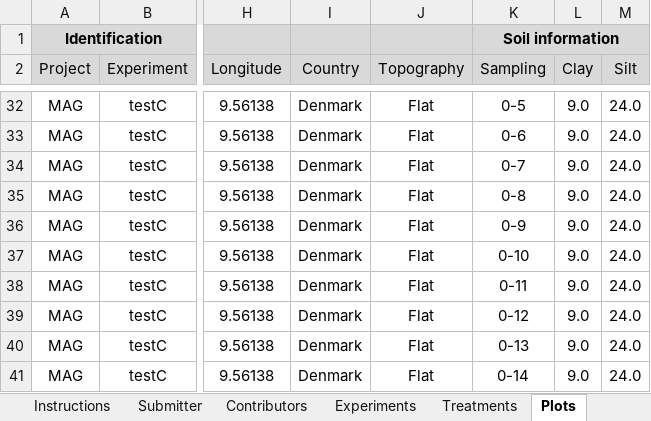
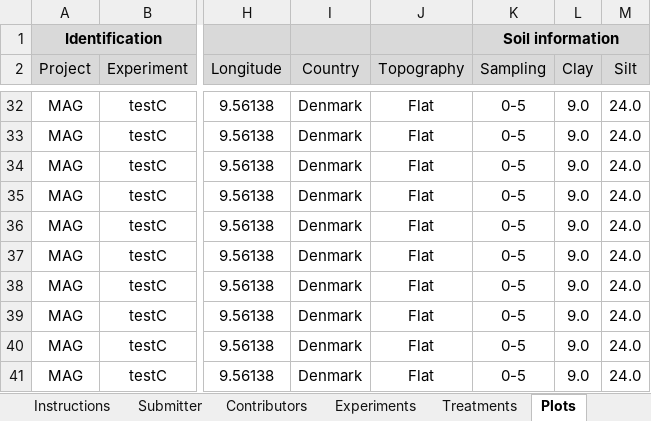
Before and after one commit to AU-BCE-EE/ALFAM2-data, an Excel workbook: data-submitted/03/AU/ALFAM2_template_7.0_DFCtest_JP_231108_JK.xlsx, sheet Plots, drawn as a sheet; only a part is shown, gaps mark what is left out; values as stored, in another font and other column widths than the file's, no borders; the diff covers the shown part only; the diff names each change by its address in the sheet, - before the commit and + after, or states it on an @@ line.

```diff
--- a/data-submitted/03/AU/ALFAM2_template_7.0_DFCtest_JP_231108_JK.xlsx (sheet Plots)
+++ b/data-submitted/03/AU/ALFAM2_template_7.0_DFCtest_JP_231108_JK.xlsx (sheet Plots)
-K33 (Sampling): 0-6
+K33 (Sampling): 0-5
-K34 (Sampling): 0-7
+K34 (Sampling): 0-5
-K35 (Sampling): 0-8
+K35 (Sampling): 0-5
-K36 (Sampling): 0-9
+K36 (Sampling): 0-5
-K37 (Sampling): 0-10
+K37 (Sampling): 0-5
-K38 (Sampling): 0-11
+K38 (Sampling): 0-5
-K39 (Sampling): 0-12
+K39 (Sampling): 0-5
-K40 (Sampling): 0-13
+K40 (Sampling): 0-5
-K41 (Sampling): 0-14
+K41 (Sampling): 0-5
```
Also changed, not shown: 24 edited cells elsewhere in this sheet, sheet Data ChangeLog, 13 other files.
